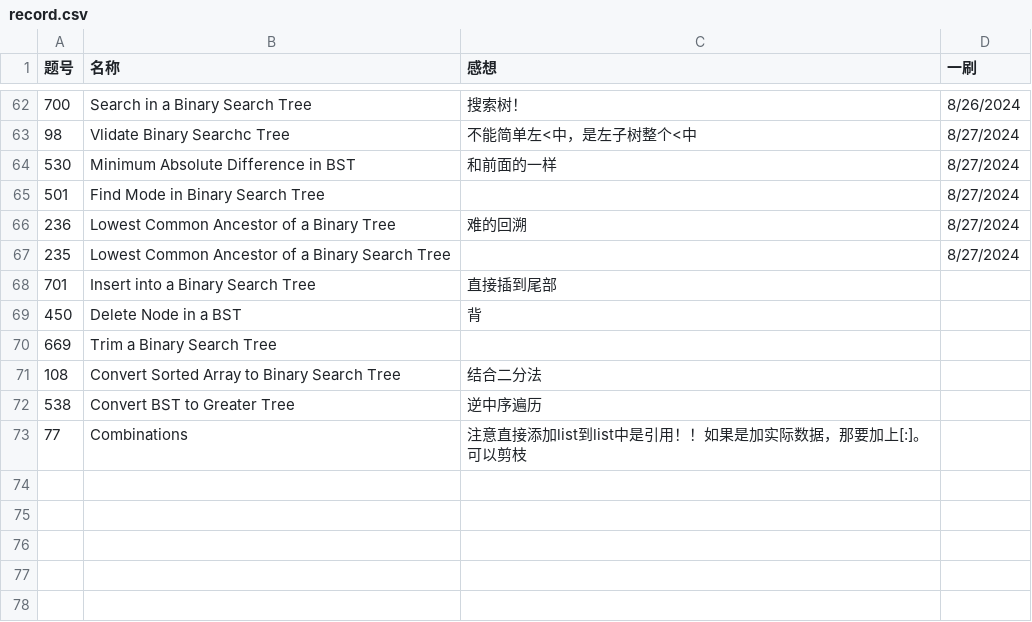
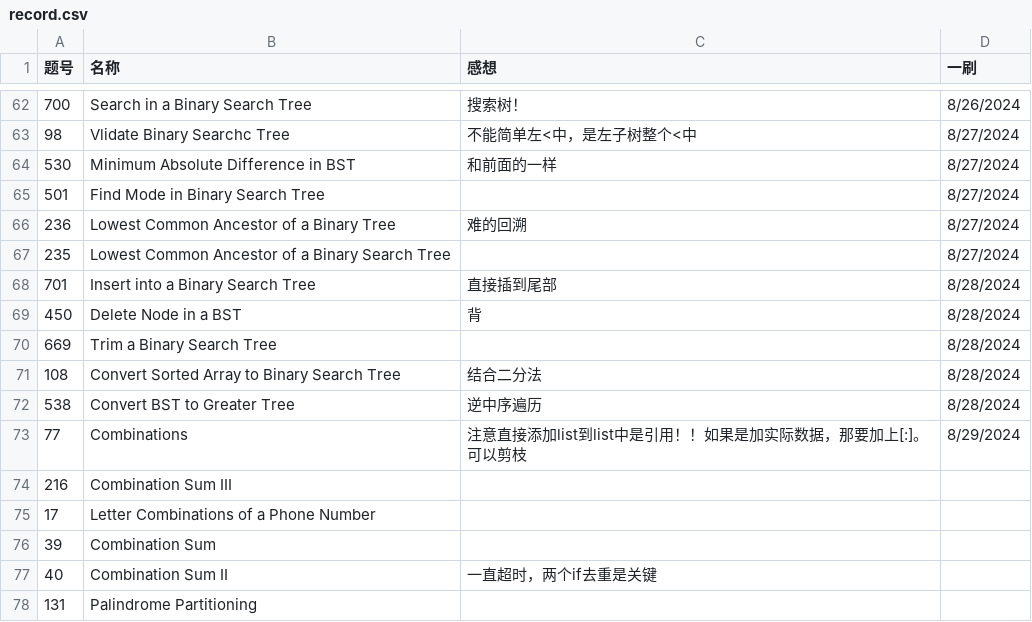
Before and after one commit to Myrrolinz/LeetCode-Record, a CSV file: record.csv, drawn as a sheet; only a part is shown, gaps mark what is left out.

```diff
--- a/record.csv
+++ b/record.csv
@@ -67,7 +67,12 @@
 235,Lowest Common Ancestor of a Binary Search Tree, ,8/27/2024
-701,Insert into a Binary Search Tree,直接插到尾部,
-450,Delete Node in a BST,背,
-669,Trim a Binary Search Tree,,
-108,Convert Sorted Array to Binary Search Tree,结合二分法,
-538,Convert BST to Greater Tree,逆中序遍历,
-77,Combinations,注意直接添加list到list中是引用！！如果是加实际数据，那要加上[:]。可以剪枝,
+701,Insert into a Binary Search Tree,直接插到尾部,8/28/2024
+450,Delete Node in a BST,背,8/28/2024
+669,Trim a Binary Search Tree,,8/28/2024
+108,Convert Sorted Array to Binary Search Tree,结合二分法,8/28/2024
+538,Convert BST to Greater Tree,逆中序遍历,8/28/2024
+77,Combinations,注意直接添加list到list中是引用！！如果是加实际数据，那要加上[:]。可以剪枝,8/29/2024
+216,Combination Sum III,,
+17,Letter Combinations of a Phone Number,,
+39,Combination Sum,,
+40,Combination Sum II,一直超时，两个if去重是关键,
+131,Palindrome Partitioning,,
```
Also changed, not shown: 5 other files.
